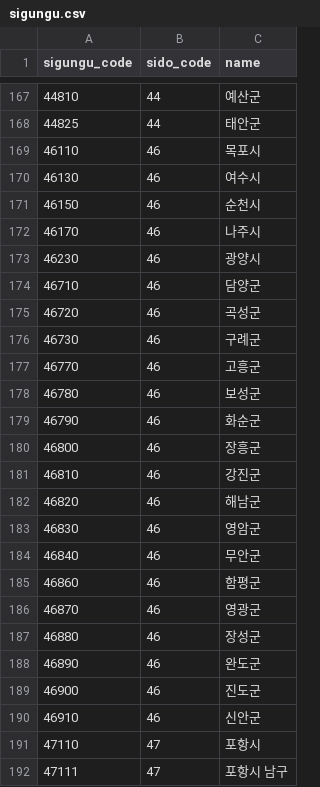
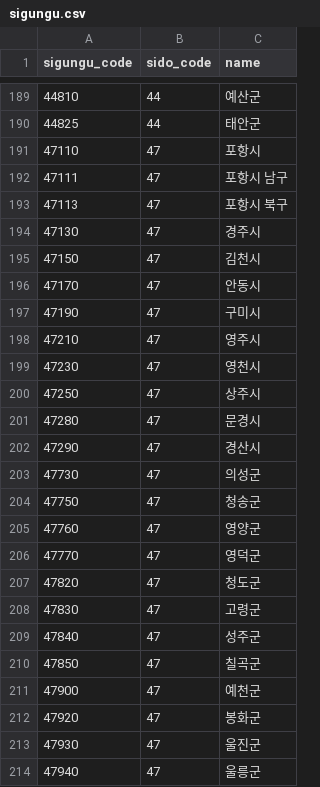
Before and after one commit to LeeHyunWoo02/ProvinceHow, a CSV file: data/static/sigungu.csv, drawn as a sheet; only a part is shown, gaps mark what is left out; the shorter side is filled out with more unchanged rows; removed rows and columns are numbered as before the commit, all else as after; the diff covers the shown part only; the diff names each change by its address in the sheet, - before the commit and + after, or states it on an @@ line.

```diff
--- a/data/static/sigungu.csv
+++ b/data/static/sigungu.csv
-row 169: 46110 | 46 | 목포시
-row 170: 46130 | 46 | 여수시
-row 171: 46150 | 46 | 순천시
-row 172: 46170 | 46 | 나주시
-row 173: 46230 | 46 | 광양시
-row 174: 46710 | 46 | 담양군
-row 175: 46720 | 46 | 곡성군
-row 176: 46730 | 46 | 구례군
-row 177: 46770 | 46 | 고흥군
-row 178: 46780 | 46 | 보성군
-row 179: 46790 | 46 | 화순군
-row 180: 46800 | 46 | 장흥군
-row 181: 46810 | 46 | 강진군
-row 182: 46820 | 46 | 해남군
-row 183: 46830 | 46 | 영암군
-row 184: 46840 | 46 | 무안군
-row 185: 46860 | 46 | 함평군
-row 186: 46870 | 46 | 영광군
-row 187: 46880 | 46 | 장성군
-row 188: 46890 | 46 | 완도군
-row 189: 46900 | 46 | 진도군
-row 190: 46910 | 46 | 신안군
```
Also changed, not shown: 27 added rows and 5 removed rows elsewhere in this file, data/static/sido.csv, 2 other files.
